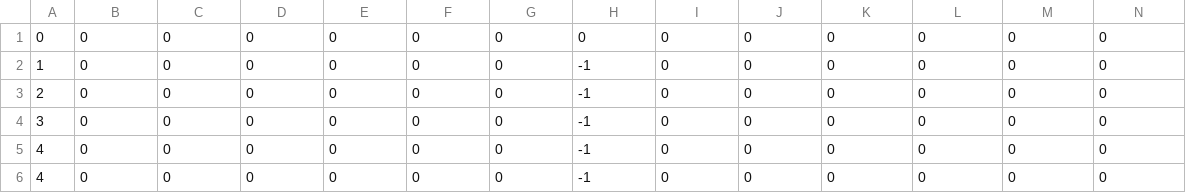
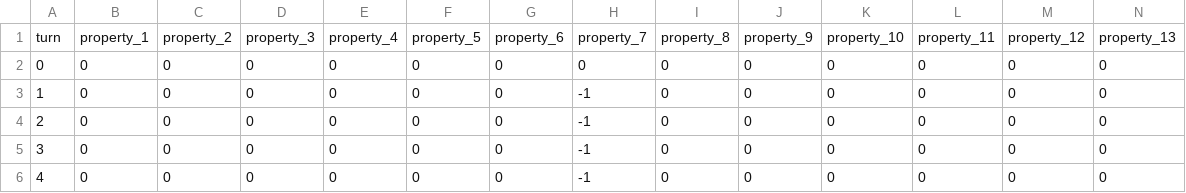
Before and after one commit to OJayeshRanjanO/519-Final-Project, a CSV file: output.csv, drawn as a sheet; only a part is shown; the shorter side is filled out with more unchanged rows; rows hold the shown columns only; the diff names each change by its address in the sheet, - before the commit and + after, or states it on an @@ line.

Commit message:
made output with headers

```diff
--- a/output.csv
+++ b/output.csv
+row 1: turn | property_1 | property_2 | property_3 | property_4 | property_5 | property_6 | property_7 | property_8 | property_9 | property_10 | property_11 | property_12 | property_13
```
